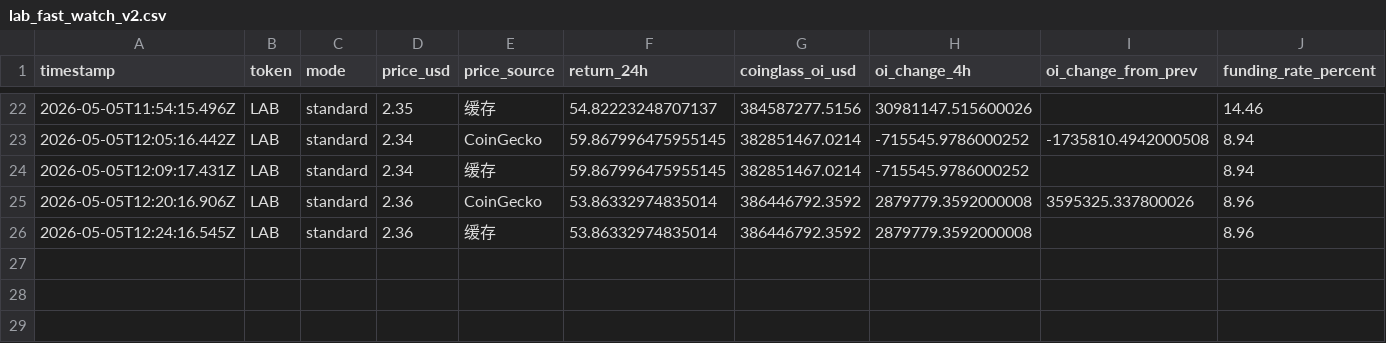
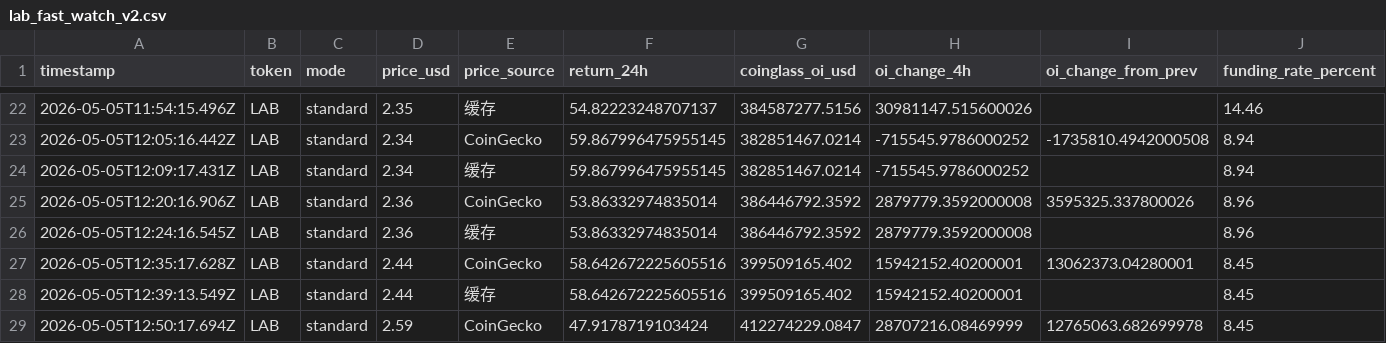
Before and after one commit to Xaxrich/okx-ai-quant-lab, a CSV file: data/altcoin/intelligence/lab/live/lab_fast_watch_v2.csv, drawn as a sheet; only a part is shown, gaps mark what is left out; rows hold the shown columns only; the diff names each change by its address in the sheet, - before the commit and + after, or states it on an @@ line.

Commit message:
feat: Phase 7H — LAB Intraday Intelligence Commander
1. Event Detector: 10 event types from fast-watch CSV
   - FUNDING_EXTREME_UP, FUNDING_COOLING, OI_ACCELERATION, OI_ROLLOVER
   - LIQUIDATION_EXPANSION, LIQUIDATION_RESET, PRICE_OI_BOTH_DOWN
   - SQUEEZE_REBOUND, RISK_SCORE_UPGRADE, RISK_SCORE_DOWNGRADE
   - Detected 59 events from 28 snapshots

2. Path Backtester: forward path after each event
   - next_1/2/3/6 snapshot price & OI paths
   - follow_through rate, reversal rate, adverse/favorable moves

3. Signal Attribution: rank signals by lead/lag
   - Most signals are LAGGING CONFIRMATION — honest assessment
   - OI_ROLLOVER shows strongest adverse move (-3.6%)
   - FUNDING_COOLING paths flat — cooling is not predictive

4. Intelligence Commander: 4-dimension scoring
   - Trend Continuation: 95/100 (OI rising, price up, funding healthy)
   - Reversal Risk: 0/100 (no reversal signals)
   - Squeeze/Rebound: 10/100 (liq low, no squeeze active)
   - Data Confidence: 80/100 (28 snapshots, fresh data)

5. DeepSeek Review Prompt: structured 8-question template

6. Quality Check: all 10 checks passed

Key finding: system confirms rather than predicts — signals LAGGING
is the correct honest classification given single-coin/single-day data.

```diff
--- a/data/altcoin/intelligence/lab/live/lab_fast_watch_v2.csv
+++ b/data/altcoin/intelligence/lab/live/lab_fast_watch_v2.csv
+row 27: 2026-05-05T12:35:17.628Z | LAB | standard | 2.44 | CoinGecko | 58.642672225605516 | 399509165.402 | 15942152.40200001 | 13062373.04280001 | 8.45
+row 28: 2026-05-05T12:39:13.549Z | LAB | standard | 2.44 | 缓存 | 58.642672225605516 | 399509165.402 | 15942152.40200001 |  | 8.45
+row 29: 2026-05-05T12:50:17.694Z | LAB | standard | 2.59 | CoinGecko | 47.9178719103424 | 412274229.0847 | 28707216.08469999 | 12765063.682699978 | 8.45
```
Also changed, not shown: 16 other files.
